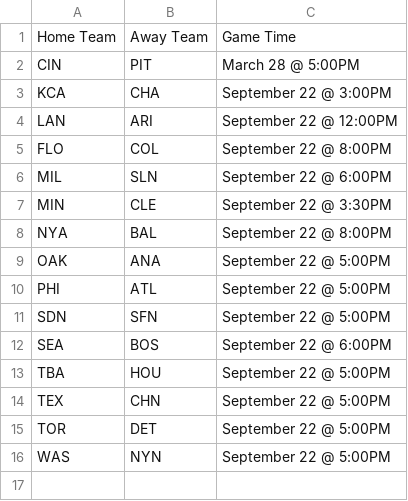
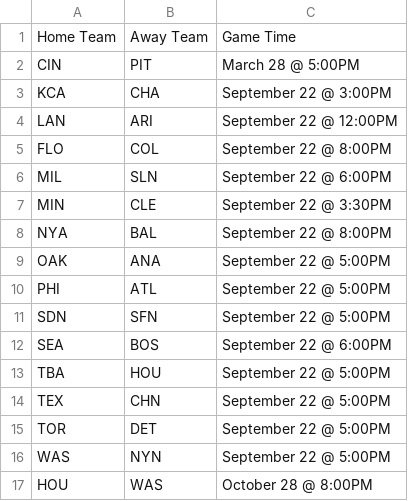
Before and after one commit to delevan98/Senior-Project, a CSV file: games_3_28_2019.csv, drawn as a sheet.

```diff
--- a/games_3_28_2019.csv
+++ b/games_3_28_2019.csv
@@ -16 +16,2 @@ TOR,DET,"September 22 @ 5:00PM"
 WAS,NYN,"September 22 @ 5:00PM"
+HOU,WAS,"October 28 @ 8:00PM"
```
Also changed, not shown: data-scraper/team_averages.csv, 8 other files.
